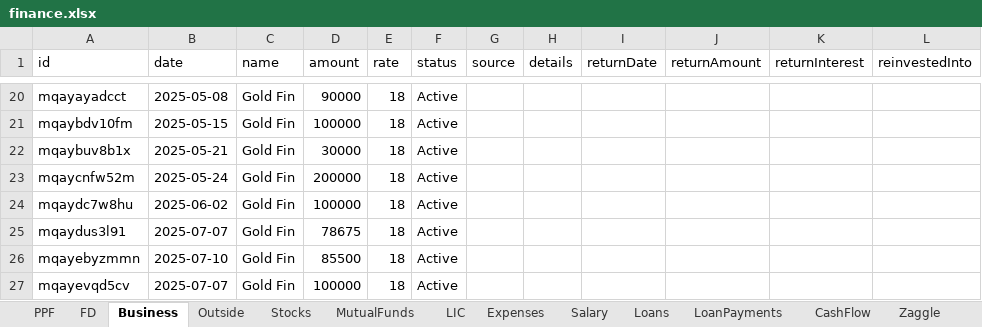
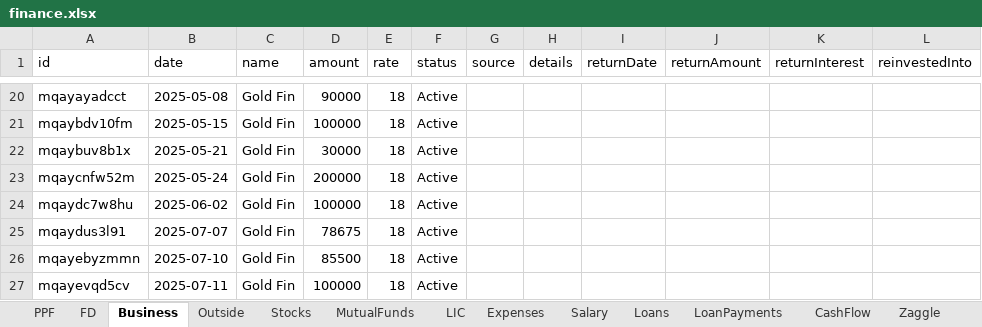
Before and after one commit to Sgali999/finance-tracker, an Excel workbook: data/finance.xlsx, sheet Business, drawn as a sheet; only a part is shown, gaps mark what is left out; values as stored, in another font and other column widths than the file's, no borders; the diff names each change by its address in the sheet, - before the commit and + after, or states it on an @@ line.

Commit message:
Finance update 2026-06-12 13:21

```diff
--- a/data/finance.xlsx (sheet Business)
+++ b/data/finance.xlsx (sheet Business)
-B27 (date): 2025-07-07
+B27 (date): 2025-07-11
```
